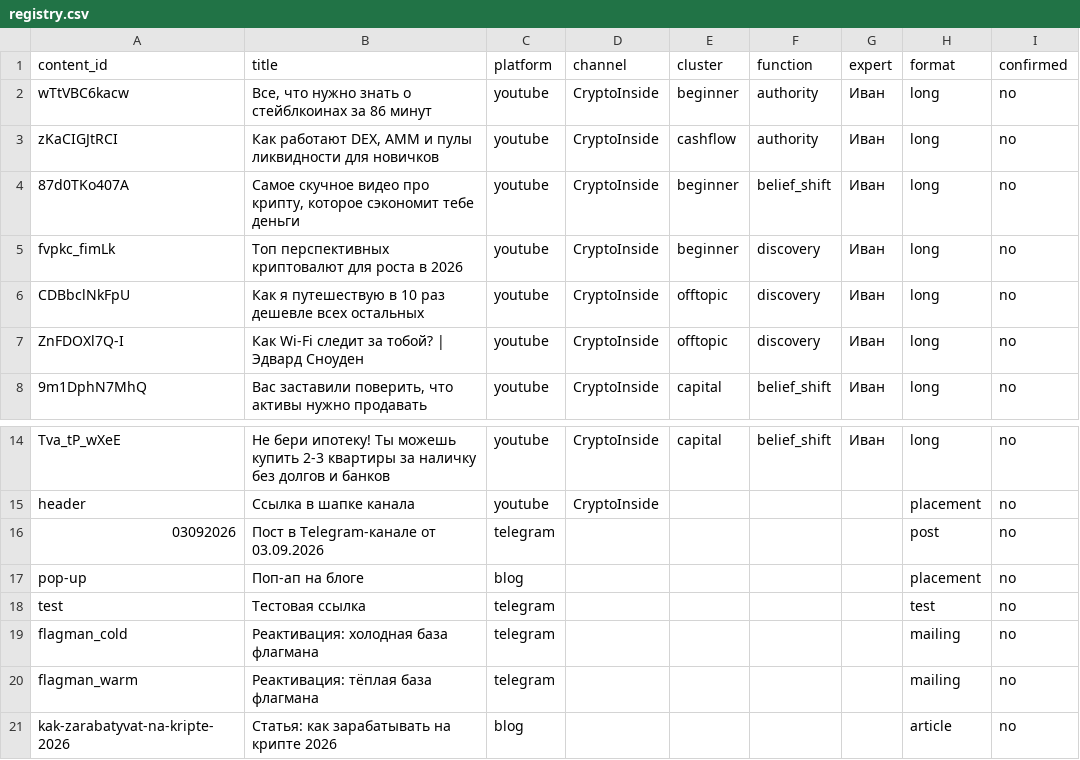
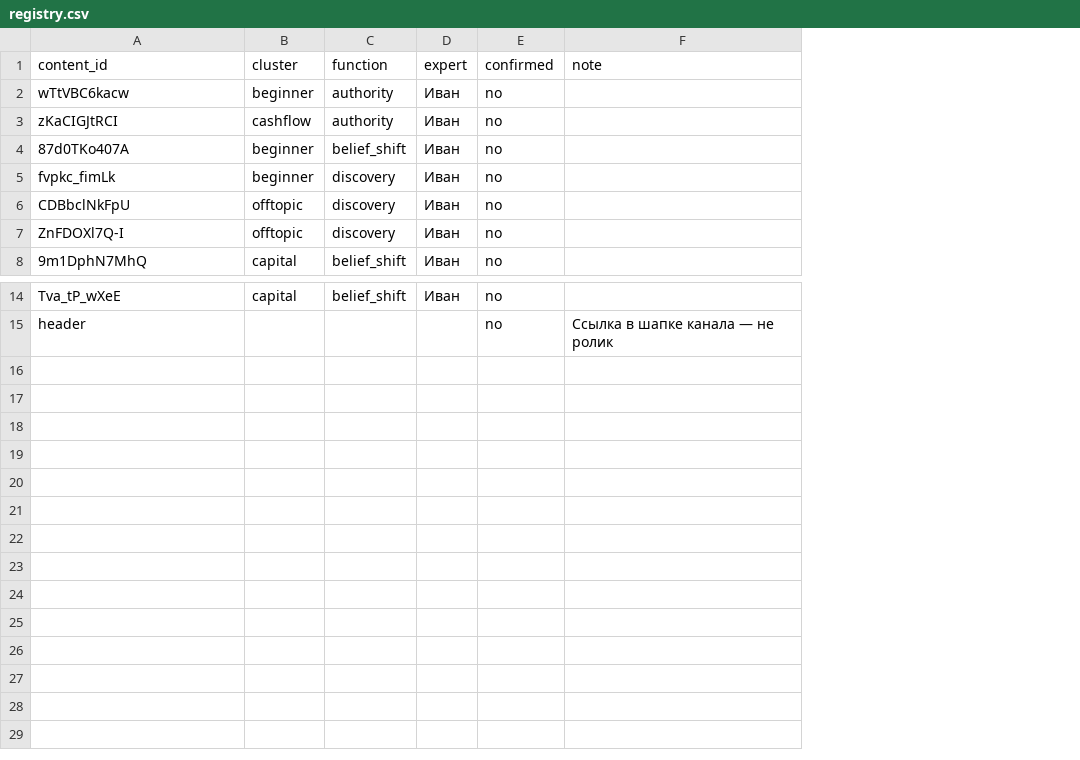
Before and after one commit to Admin-web3a/cross-funnel-dashboard, a CSV file: registry.csv, drawn as a sheet; only a part is shown, gaps mark what is left out; removed rows and columns are numbered as before the commit, all else as after; the diff names each change by its address in the sheet, - before the commit and + after, or states it on an @@ line.

```diff
--- a/registry.csv
+++ b/registry.csv
-column B (title), rows 2-8: Все, что нужно знать о стейблкоинах за 86 минут | Как работают DEX, AMM и пулы ликвидности для новичков | Самое скучное видео про крипту, которое сэкономит тебе деньги | Топ перспективных криптовалют для роста в 2026 | Как я путешествую в 10 раз дешевле всех остальных | Как Wi-Fi следит за тобой? | Эдвард Сноуден | Вас заставили поверить, что активы нужно продавать; rows 14-15: Не бери ипотеку! Ты можешь купить 2-3 квартиры за наличку без долгов и банков | Ссылка в шапке канала
-column C (platform), rows 2-8: all youtube; rows 14-15: youtube | youtube
-column D (channel), rows 2-8: all CryptoInside; rows 14-15: CryptoInside | CryptoInside
-column H (format), rows 2-8: all long; rows 14-15: long | placement
+column F (note), row 15: Ссылка в шапке канала — не ролик
-row 16: 03092026 | Пост в Telegram-канале от 03.09.2026 | telegram |  |  |  |  | post | no
-row 17: pop-up | Поп-ап на блоге | blog |  |  |  |  | placement | no
-row 18: test | Тестовая ссылка | telegram |  |  |  |  | test | no
-row 19: flagman_cold | Реактивация: холодная база флагмана | telegram |  |  |  |  | mailing | no
-row 20: flagman_warm | Реактивация: тёплая база флагмана | telegram |  |  |  |  | mailing | no
-row 21: kak-zarabatyvat-na-kripte-2026 | Статья: как зарабатывать на крипте 2026 | blog |  |  |  |  | article | no
```
Also changed, not shown: 9 other files.
